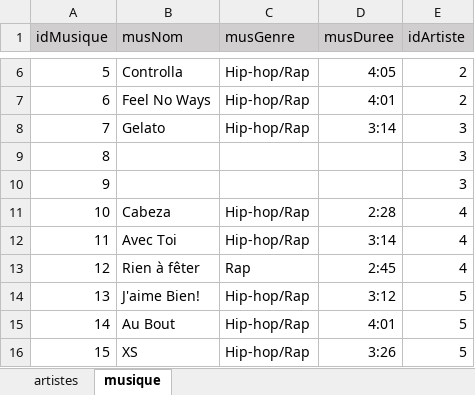
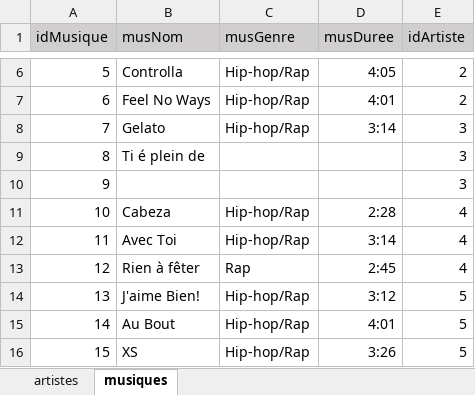
Before and after one commit to anthohn/042-GesProj2, an Excel workbook: phptest/donneesArtistes.xlsx, sheet musiques, drawn as a sheet; only a part is shown, gaps mark what is left out; values as stored, in another font and other column widths than the file's, no borders; the diff names each change by its address in the sheet, - before the commit and + after, or states it on an @@ line.

```diff
--- a/phptest/donneesArtistes.xlsx (sheet musiques)
+++ b/phptest/donneesArtistes.xlsx (sheet musiques)
-sheet tab: musique
+sheet tab: musiques
-B9 (musNom): (empty)
+B9 (musNom): Ti é plein de
```
Also changed, not shown: 1 other file.
